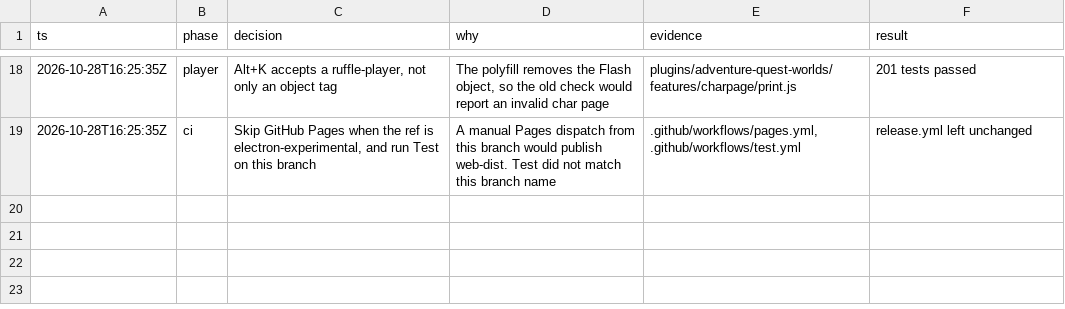
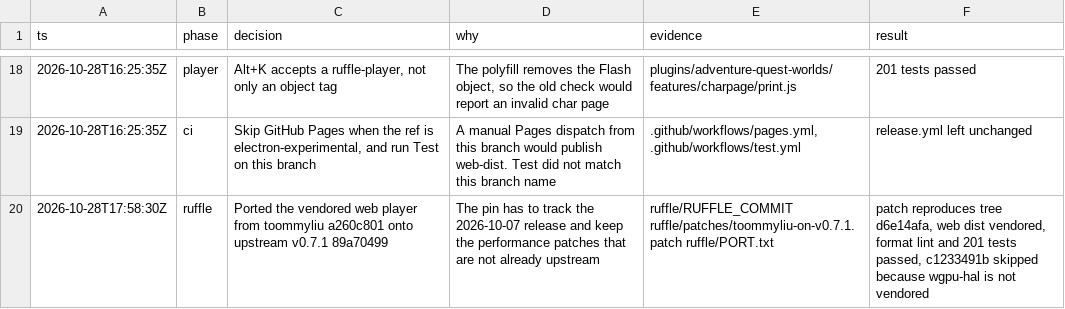
Before and after one commit to aquaspy/AquaStar, a TSV file: docs/electron-experimental-decisions.tsv, drawn as a sheet; only a part is shown, gaps mark what is left out; the diff names each change by its address in the sheet, - before the commit and + after, or states it on an @@ line.

```diff
--- a/docs/electron-experimental-decisions.tsv
+++ b/docs/electron-experimental-decisions.tsv
+row 20: 2026-10-28T17:58:30Z | ruffle | Ported the vendored web player from toommyliu a260c801 onto upstream v0.7.1 89a70499 | The pin has to track the 2026-10-07 release and keep the performance patches that are not already upstream | ruffle/RUFFLE_COMMIT ruffle/patches/toommyliu-on-v0.7.1.patch ruffle/PORT.txt | patch reproduces tree d6e14afa, web dist vendored, format lint and 201 tests passed, c1233491b skipped because wgpu-hal is not vendored
```
Also changed, not shown: 18 other files.
